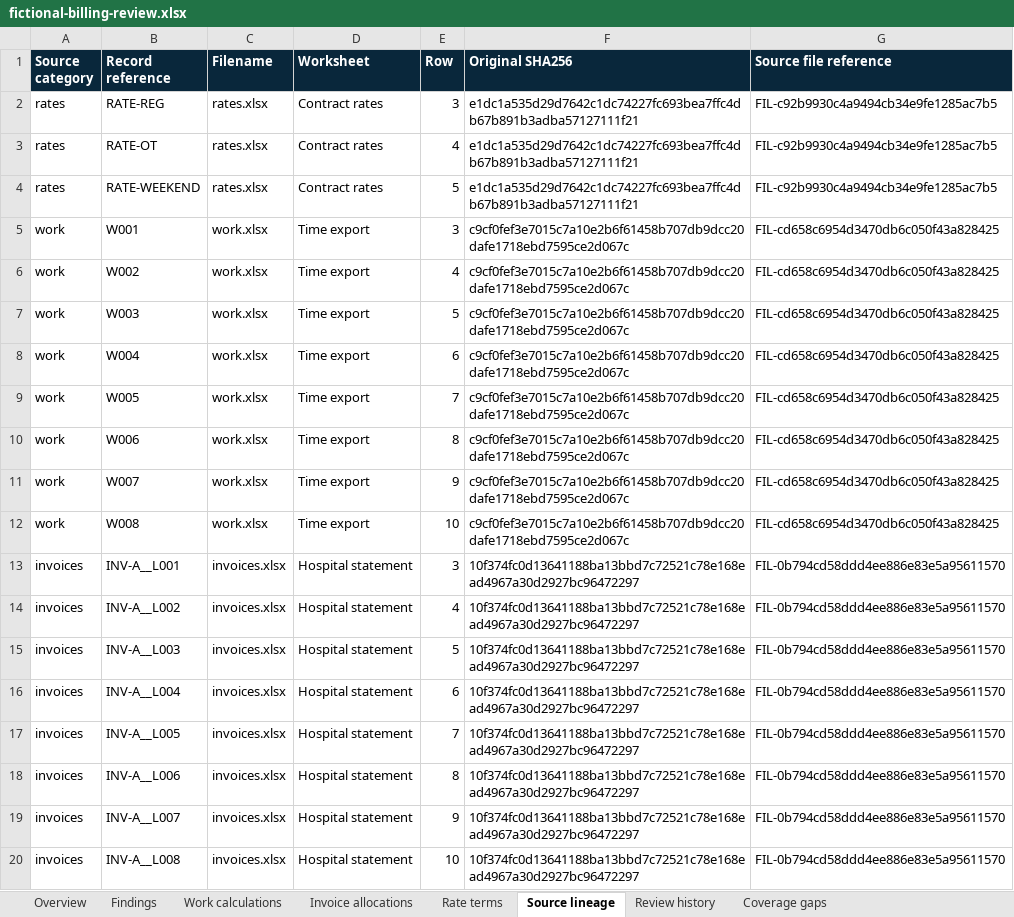
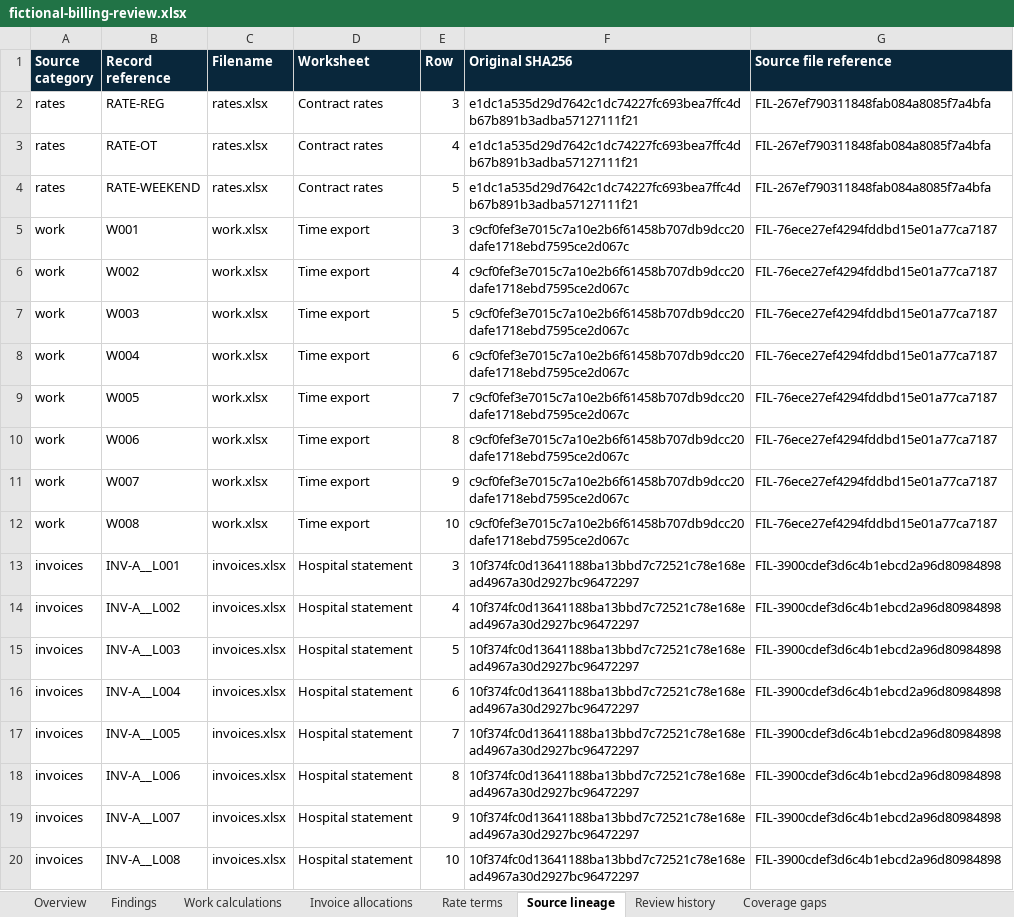
Before and after one commit to manynames3/ShiftClarity, an Excel workbook: docs/examples/fictional-billing-review.xlsx, sheet Source lineage, drawn as a sheet; values as stored, in another font and other column widths than the file's, no borders; table styles not drawn; the diff names each change by its address in the sheet, - before the commit and + after, or states it on an @@ line.

```diff
--- a/docs/examples/fictional-billing-review.xlsx (sheet Source lineage)
+++ b/docs/examples/fictional-billing-review.xlsx (sheet Source lineage)
-G2:G4 (Source file reference): FIL-c92b9930c4a9494cb34e9fe1285ac7b5
+G2:G4 (Source file reference): FIL-267ef790311848fab084a8085f7a4bfa
-G5:G12 (Source file reference): FIL-cd658c6954d3470db6c050f43a828425
+G5:G12 (Source file reference): FIL-76ece27ef4294fddbd15e01a77ca7187
-G13:G20 (Source file reference): FIL-0b794cd58ddd4ee886e83e5a95611570
+G13:G20 (Source file reference): FIL-3900cdef3d6c4b1ebcd2a96d80984898
```
Also changed, not shown: sheet Rate terms, sheet Review history, sheet Overview, 22 other files.
